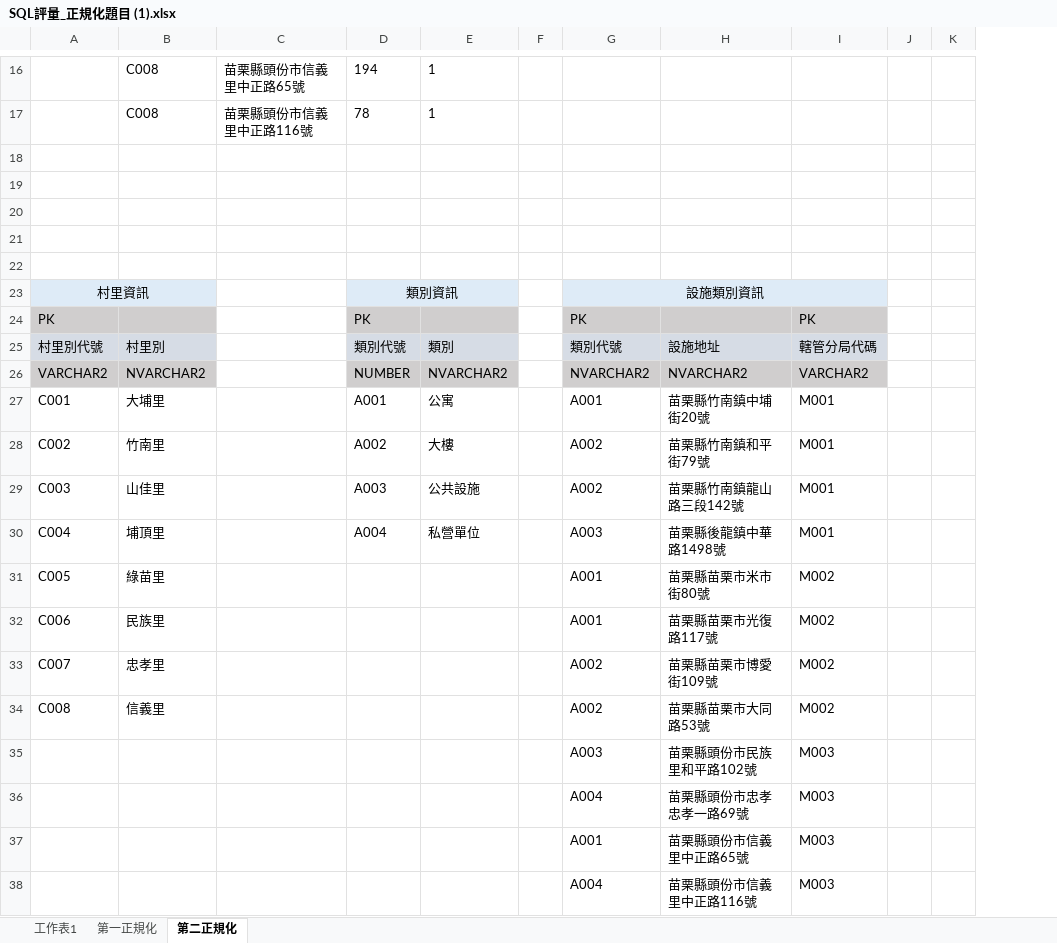
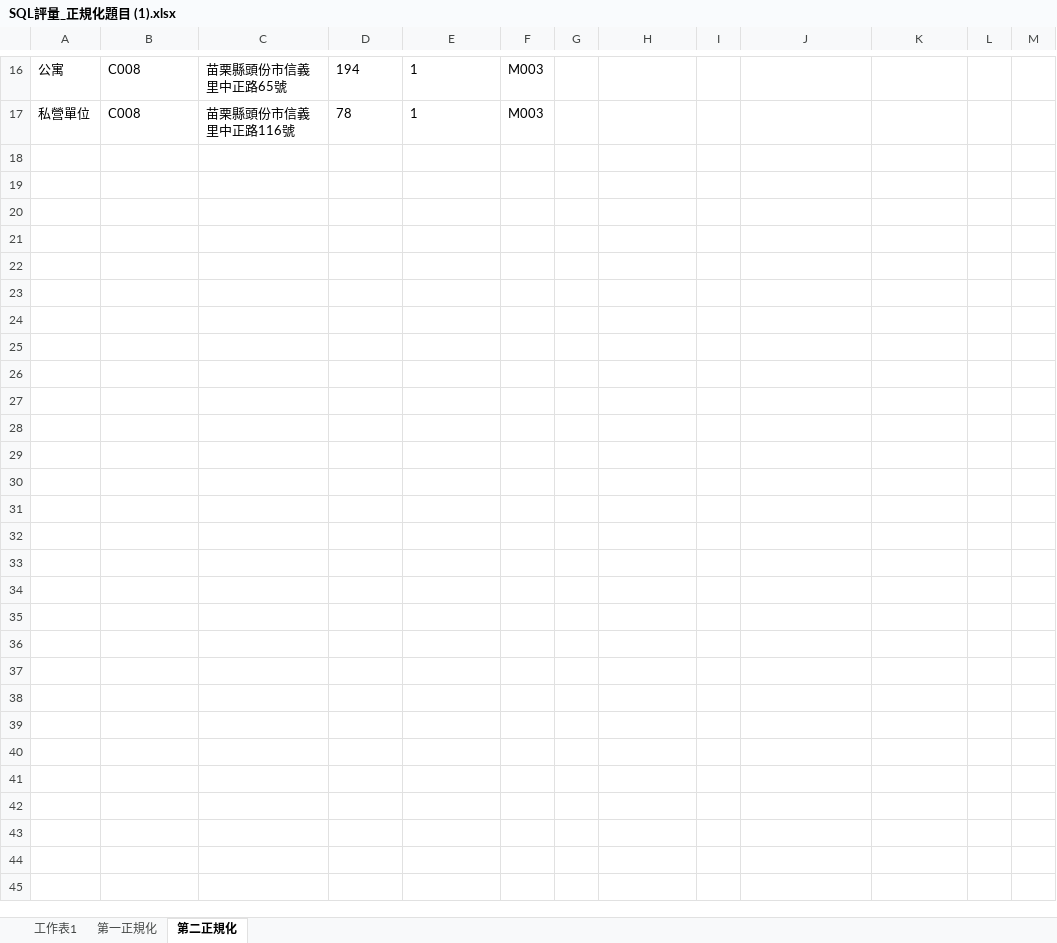
Before and after one commit to itschristy0025/git_upload, an Excel workbook: SQL/SQL評量_正規化題目 (1).xlsx, sheet 第二正規化, drawn as a sheet; only a part is shown, gaps mark what is left out; values as stored, in another font and other column widths than the file's, no borders; removed rows and columns are numbered as before the commit, all else as after; rows hold the shown columns only; the diff covers the shown part only; the diff names each change by its address in the sheet, - before the commit and + after, or states it on an @@ line.

```diff
--- a/SQL/SQL評量_正規化題目 (1).xlsx (sheet 第二正規化)
+++ b/SQL/SQL評量_正規化題目 (1).xlsx (sheet 第二正規化)
-column A, empty
+column A, rows 16-17: 公寓 | 私營單位
+column F, rows 16-17: M003 | M003
+column I, empty
-row 18: (empty)
-row 19: (empty)
-row 20: (empty)
-row 21: (empty)
-row 22: (empty)
-row 23: 村里資訊 |  |  | 類別資訊 |  |  | 設施類別資訊
-row 24: PK |  |  | PK |  |  | PK |  | PK
-row 25: 村里別代號 | 村里別 |  | 類別代號 | 類別 |  | 類別代號 | 設施地址 | 轄管分局代碼
-row 26: VARCHAR2 | NVARCHAR2 |  | NUMBER | NVARCHAR2 |  | NVARCHAR2 | NVARCHAR2 | VARCHAR2
-row 27: C001 | 大埔里 |  | A001 | 公寓 |  | A001 | 苗栗縣竹南鎮中埔街20號 | M001
-row 28: C002 | 竹南里 |  | A002 | 大樓 |  | A002 | 苗栗縣竹南鎮和平街79號 | M001
-row 29: C003 | 山佳里 |  | A003 | 公共設施 |  | A002 | 苗栗縣竹南鎮龍山路三段142號 | M001
-row 30: C004 | 埔頂里 |  | A004 | 私營單位 |  | A003 | 苗栗縣後龍鎮中華路1498號 | M001
-row 31: C005 | 綠苗里 |  |  |  |  | A001 | 苗栗縣苗栗市米市街80號 | M002
-row 32: C006 | 民族里 |  |  |  |  | A001 | 苗栗縣苗栗市光復路117號 | M002
-row 33: C007 | 忠孝里 |  |  |  |  | A002 | 苗栗縣苗栗市博愛街109號 | M002
-row 34: C008 | 信義里 |  |  |  |  | A002 | 苗栗縣苗栗市大同路53號 | M002
-row 35:  |  |  |  |  |  | A003 | 苗栗縣頭份市民族里和平路102號 | M003
-row 36:  |  |  |  |  |  | A004 | 苗栗縣頭份市忠孝忠孝一路69號 | M003
-row 37:  |  |  |  |  |  | A001 | 苗栗縣頭份市信義里中正路65號 | M003
-row 38:  |  |  |  |  |  | A004 | 苗栗縣頭份市信義里中正路116號 | M003
```
Also changed, not shown: 1 added row, 1 removed row and 3 edited cells elsewhere in this sheet, sheet 第一正規化, 3 other files.
